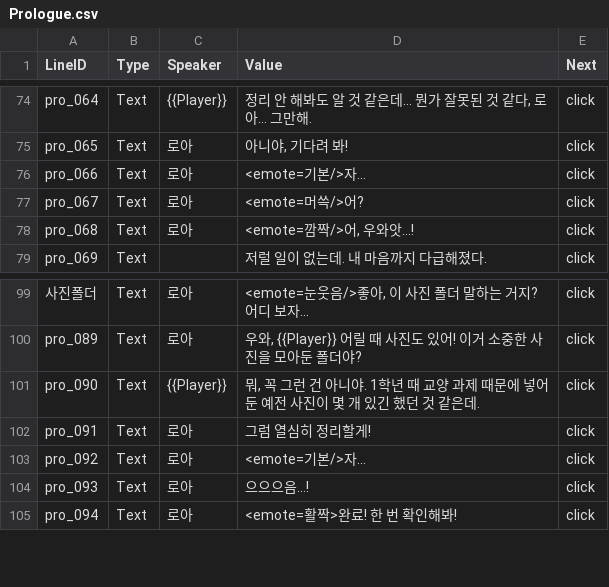
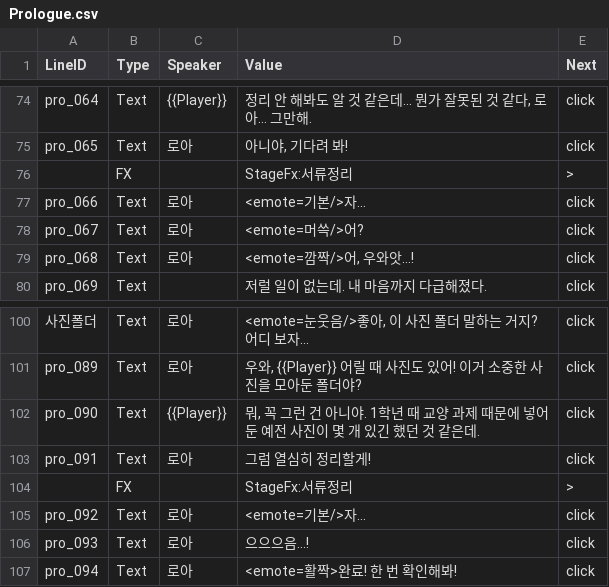
Before and after one commit to trackbound/LoveAlgorithm, a CSV file: unity_project/Assets/StreamingAssets/Story/Prologue.csv, drawn as a sheet; only a part is shown, gaps mark what is left out.

```diff
--- a/unity_project/Assets/StreamingAssets/Story/Prologue.csv
+++ b/unity_project/Assets/StreamingAssets/Story/Prologue.csv
@@ -75,2 +75,3 @@ pro_064,Text,{{Player}},"정리 안 해봐도 알 것 같은데... 뭔가 잘못
 pro_065,Text,로아,"아니야, 기다려 봐!",click
+,FX,,StageFx:서류정리,>
 pro_066,Text,로아,<emote=기본/>자...,click
@@ -102,2 +103,3 @@ pro_090,Text,{{Player}},"뭐, 꼭 그런 건 아니야. 1학년 때 교양 과
 pro_091,Text,로아,그럼 열심히 정리할게!,click
+,FX,,StageFx:서류정리,>
 pro_092,Text,로아,<emote=기본/>자...,click
```
